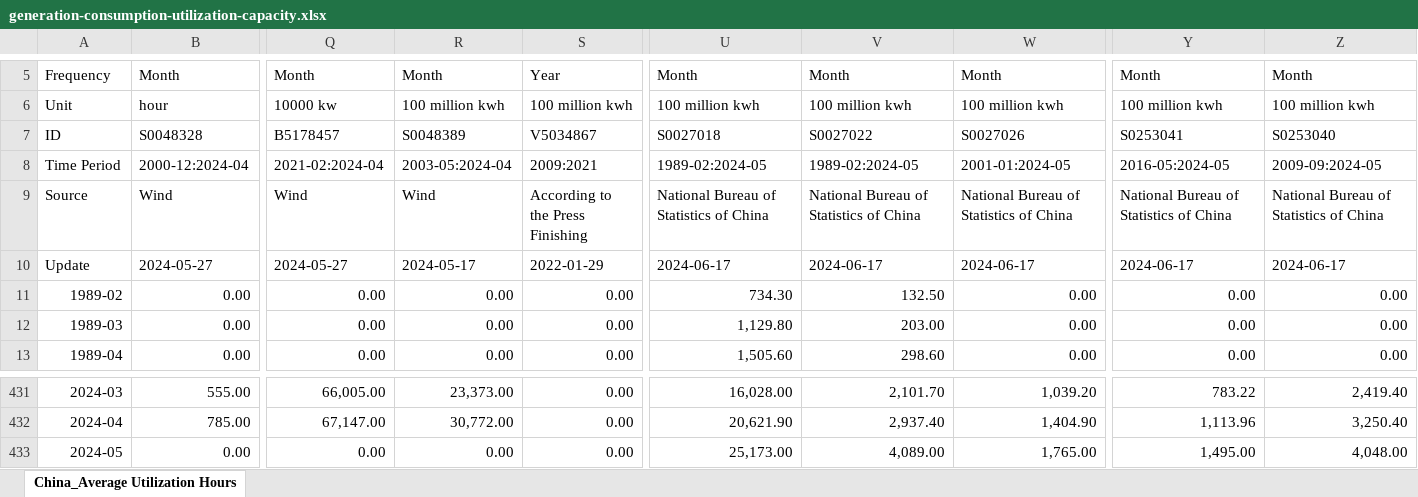
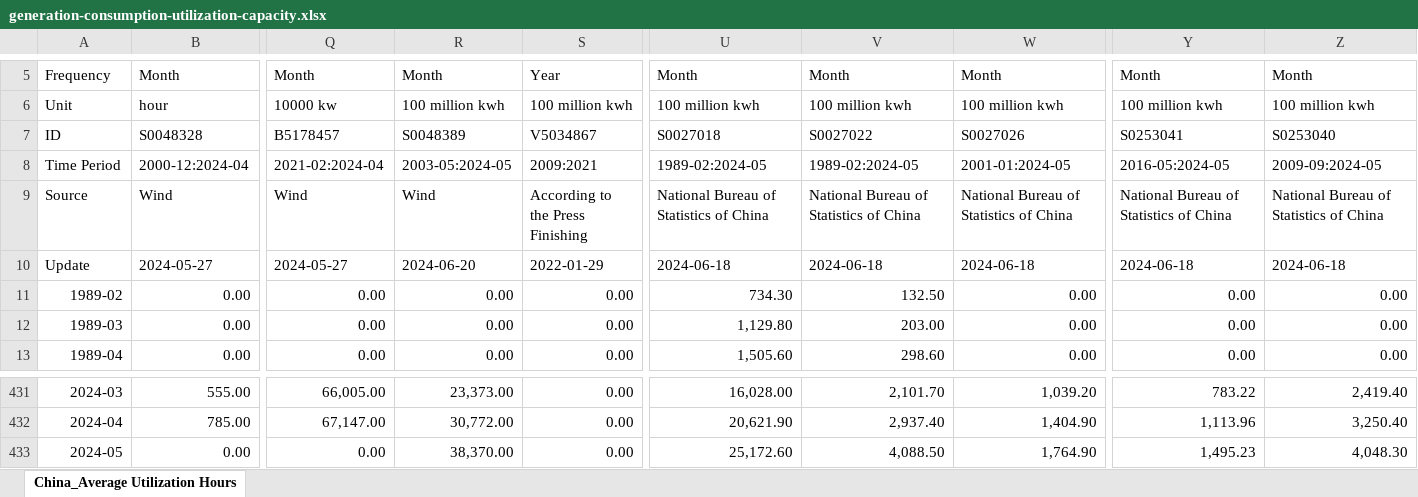
Before and after one commit to energyandcleanair/china_co2, an Excel workbook: inst/extdata/generation-consumption-utilization-capacity.xlsx, sheet China_Average Utilization Hours, drawn as a sheet; only a part is shown, gaps mark what is left out; values as stored, in another font and other column widths than the file's, no borders; the diff names each change by its address in the sheet, - before the commit and + after, or states it on an @@ line.

Commit message:
update

```diff
--- a/inst/extdata/generation-consumption-utilization-capacity.xlsx (sheet China_Average Utilization Hours)
+++ b/inst/extdata/generation-consumption-utilization-capacity.xlsx (sheet China_Average Utilization Hours)
-R8: 2003-05:2024-04
+R8: 2003-05:2024-05
-R10: 2024-05-17
+R10: 2024-06-20
-U10: 2024-06-17
+U10: 2024-06-18
-V10: 2024-06-17
+V10: 2024-06-18
-W10: 2024-06-17
+W10: 2024-06-18
-Y10: 2024-06-17
+Y10: 2024-06-18
-Z10: 2024-06-17
+Z10: 2024-06-18
-R433: 0.00
+R433: 38,370.00
-U433: 25,173.00
+U433: 25,172.60
-V433: 4,089.00
+V433: 4,088.50
-W433: 1,765.00
+W433: 1,764.90
-Y433: 1,495.00
+Y433: 1,495.23
-Z433: 4,048.00
+Z433: 4,048.30
```
